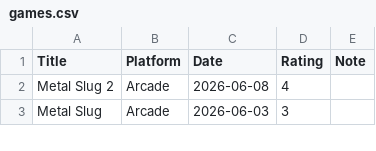
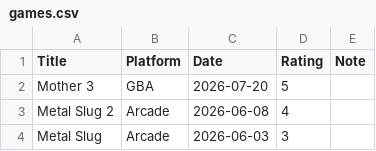
Before and after one commit to gujiaxi/gujiaxi.github.io, a CSV file: _data/games.csv, drawn as a sheet; only a part is shown; the diff names each change by its address in the sheet, - before the commit and + after, or states it on an @@ line.

```diff
--- a/_data/games.csv
+++ b/_data/games.csv
+row 2: Mother 3 | GBA | 2026-07-20 | 5
```
Also changed, not shown: _data/books.csv, _data/movies.csv.
